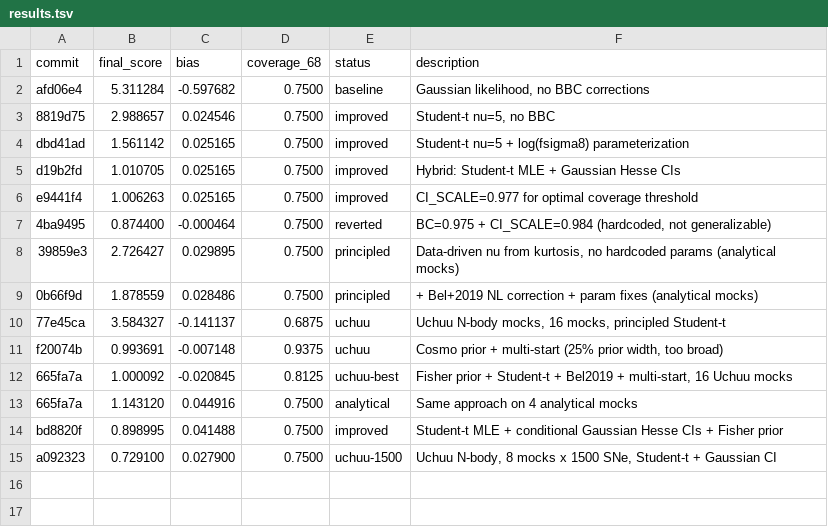
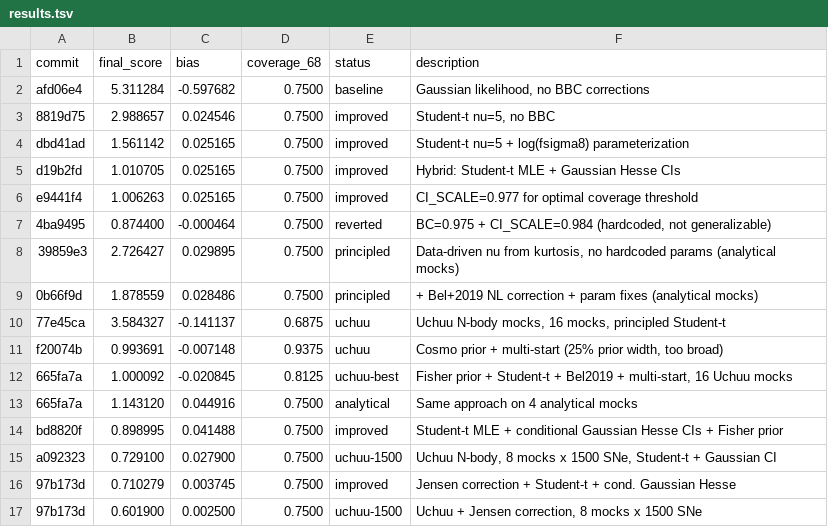
Before and after one commit to djbrout/dustai, a TSV file: results.tsv, drawn as a sheet.

```diff
--- a/results.tsv
+++ b/results.tsv
@@ -15 +15,3 @@ bd8820f	0.898995	0.041488	0.7500	improved	Student-t MLE + conditional Gaussian H
 a092323	0.729100	0.027900	0.7500	uchuu-1500	Uchuu N-body, 8 mocks x 1500 SNe, Student-t + Gaussian CI
+97b173d	0.710279	0.003745	0.7500	improved	Jensen correction + Student-t + cond. Gaussian Hesse
+97b173d	0.601900	0.002500	0.7500	uchuu-1500	Uchuu + Jensen correction, 8 mocks x 1500 SNe
```
